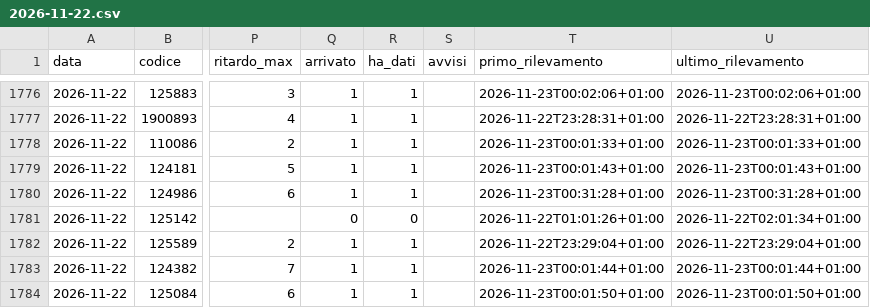
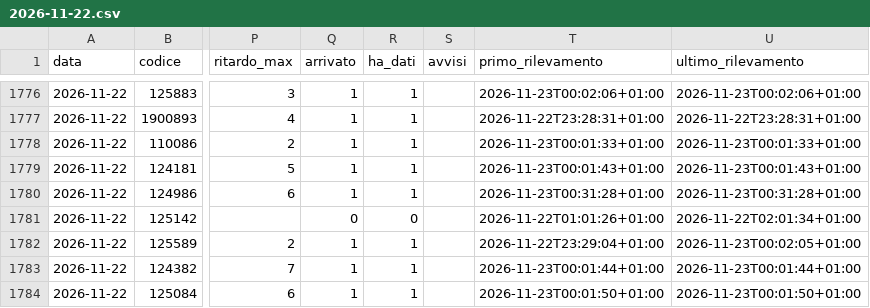
Before and after one commit to Easyinve/trenord-ritardi, a CSV file: archivio/2026-11-22.csv, drawn as a sheet; only a part is shown, gaps mark what is left out; the diff names each change by its address in the sheet, - before the commit and + after, or states it on an @@ line.

```diff
--- a/archivio/2026-11-22.csv
+++ b/archivio/2026-11-22.csv
-U1782 (ultimo_rilevamento): 2026-11-22T23:29:04+01:00
+U1782 (ultimo_rilevamento): 2026-11-23T00:02:05+01:00
```
Also changed, not shown: archivio/2026-11-23.csv, archivio/mensile.csv, 1 other file.
